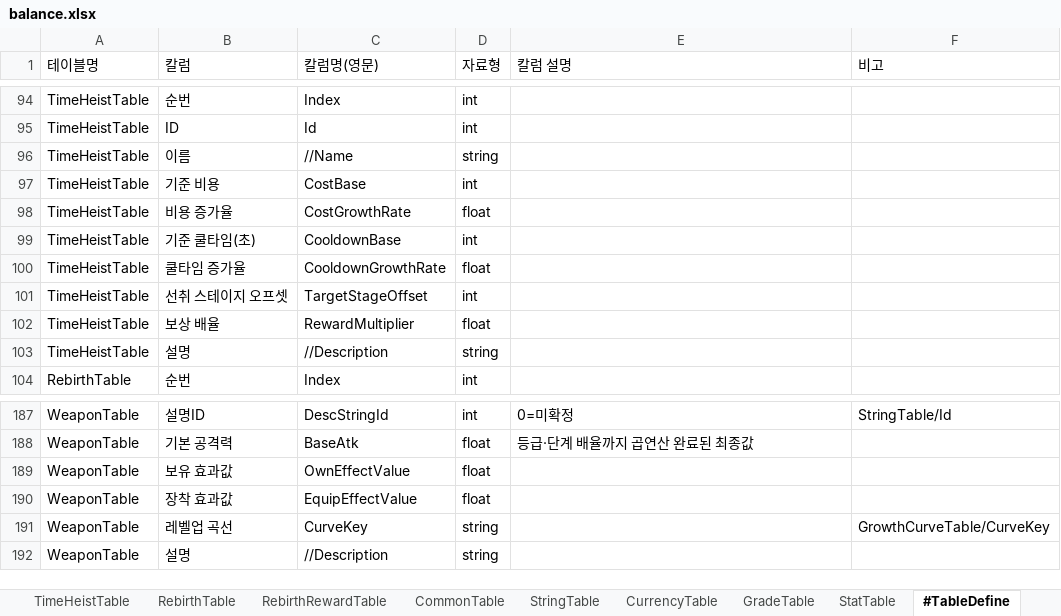
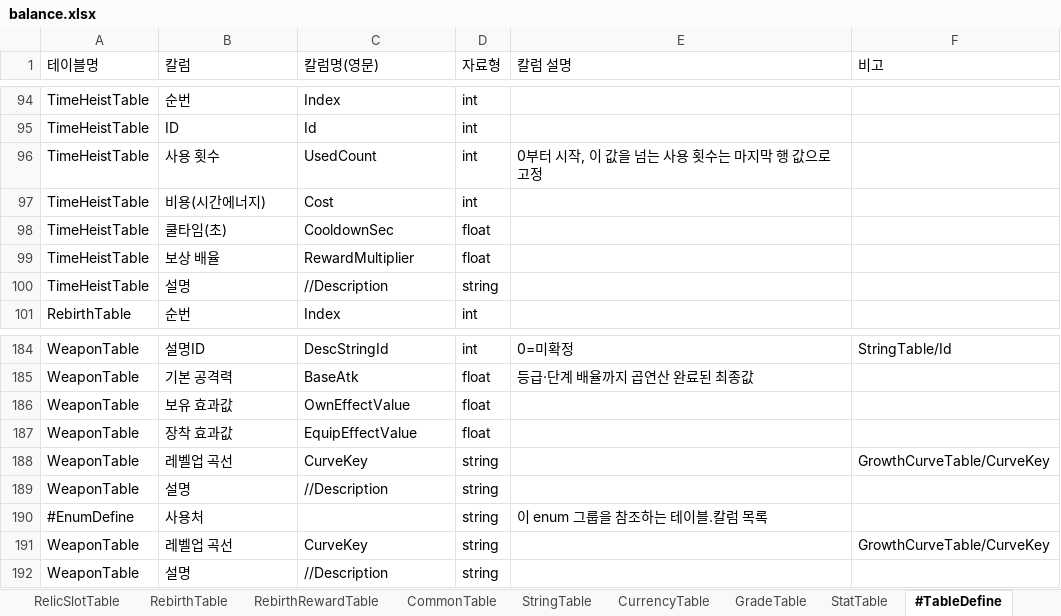
Before and after one commit to MasKids/idle_rpg, an Excel workbook: balance/balance.xlsx, sheet #TableDefine, drawn as a sheet; only a part is shown, gaps mark what is left out; values as stored, in another font and other column widths than the file's, no borders; removed rows and columns are numbered as before the commit, all else as after; the diff names each change by its address in the sheet, - before the commit and + after, or states it on an @@ line.

```diff
--- a/balance/balance.xlsx (sheet #TableDefine)
+++ b/balance/balance.xlsx (sheet #TableDefine)
-row 96: TimeHeistTable | 이름 | //Name | string
-B96 (칼럼): 기준 비용
+B96 (칼럼): 사용 횟수
-C96 (칼럼명(영문)): CostBase
+C96 (칼럼명(영문)): UsedCount
-E96 (칼럼 설명): (empty)
+E96 (칼럼 설명): 0부터 시작, 이 값을 넘는 사용 횟수는 마지막 행 값으로 고정
-row 98: TimeHeistTable | 비용 증가율 | CostGrowthRate | float
-B97 (칼럼): 기준 쿨타임(초)
+B97 (칼럼): 비용(시간에너지)
-C97 (칼럼명(영문)): CooldownBase
+C97 (칼럼명(영문)): Cost
-B98 (칼럼): 쿨타임 증가율
+B98 (칼럼): 쿨타임(초)
-C98 (칼럼명(영문)): CooldownGrowthRate
+C98 (칼럼명(영문)): CooldownSec
-row 101: TimeHeistTable | 선취 스테이지 오프셋 | TargetStageOffset | int
+row 188: WeaponTable | 레벨업 곡선 | CurveKey | string |  | GrowthCurveTable/CurveKey
+row 189: WeaponTable | 설명 | //Description | string
+row 190: #EnumDefine | 사용처 |  | string | 이 enum 그룹을 참조하는 테이블.칼럼 목록
```
Also changed, not shown: sheet TimeHeistTable, sheet CommonTable, other sheet tabs, 5 other files.
